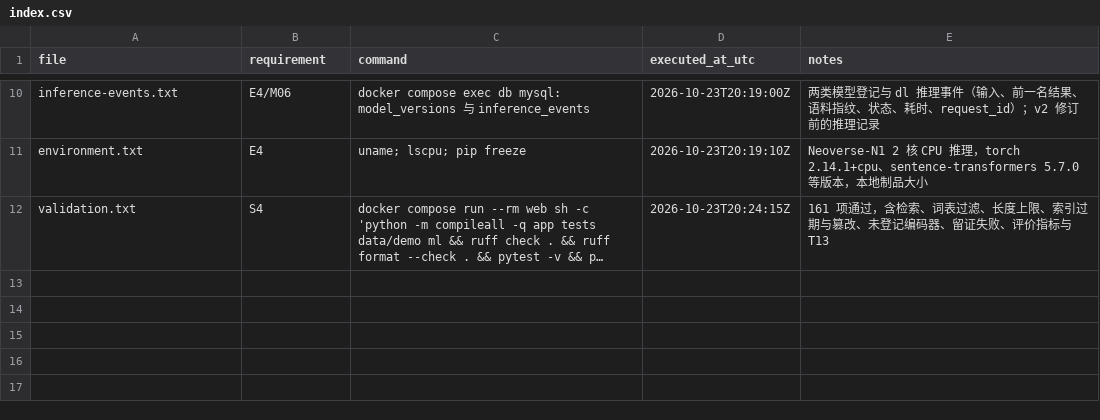
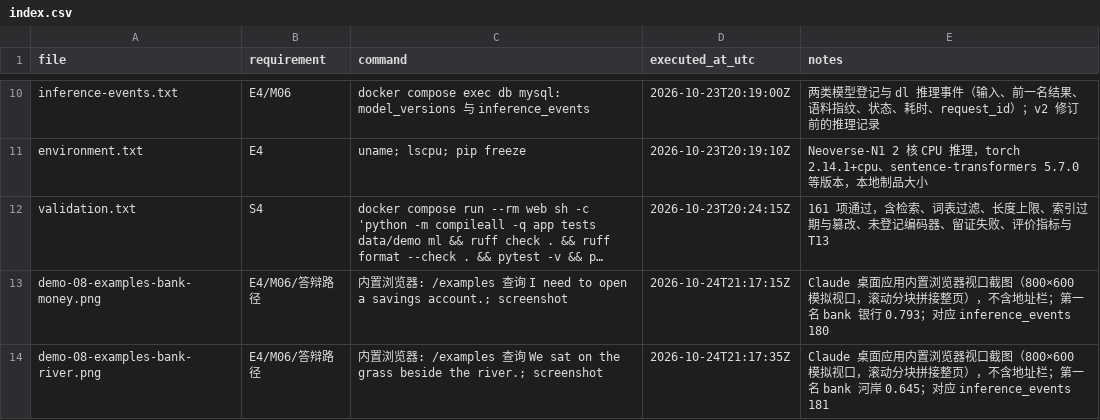
Before and after one commit to Subaru486desuwa/vocab-review, a CSV file: evidence/exp04/index.csv, drawn as a sheet; only a part is shown, gaps mark what is left out; long unchanged cells end in …; the diff names each change by its address in the sheet, - before the commit and + after, or states it on an @@ line.

```diff
--- a/evidence/exp04/index.csv
+++ b/evidence/exp04/index.csv
+row 13: demo-08-examples-bank-money.png | E4/M06/答辩路径 | 内置浏览器: /examples 查询 I need to open a savings account.; screenshot | 2026-10-24T21:17:15Z | Claude 桌面应用内置浏览器视口截图（800×600 模拟视口，滚动分块拼接整页），不含地址栏；第一名 bank 银行 0.793；对应 inference_events 180
+row 14: demo-08-examples-bank-river.png | E4/M06/答辩路径 | 内置浏览器: /examples 查询 We sat on the grass beside the river.; screenshot | 2026-10-24T21:17:35Z | Claude 桌面应用内置浏览器视口截图（800×600 模拟视口，滚动分块拼接整页），不含地址栏；第一名 bank 河岸 0.645；对应 inference_events 181
```
Also changed, not shown: evidence/exp01/index.csv, evidence/exp02/index.csv, 29 other files.
